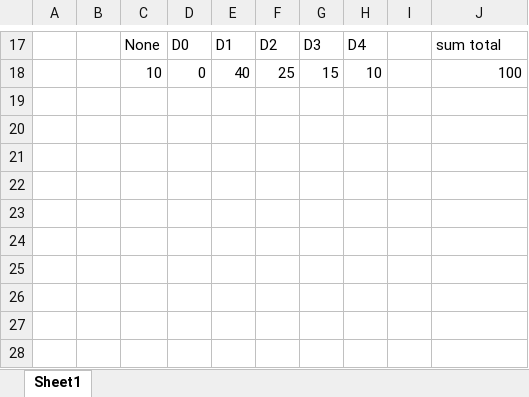
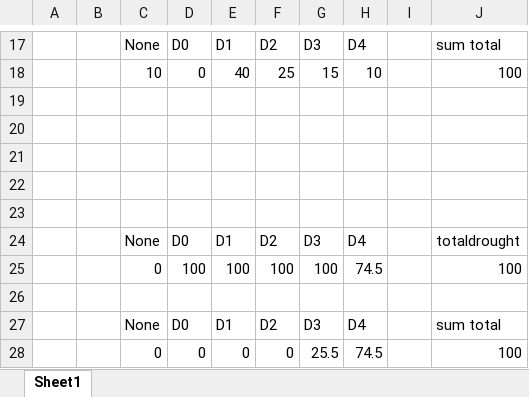
Before and after one commit to veraroberto/Project1_Droughts_USA, an Excel workbook: Data cleanup procedure example.xlsx, sheet Sheet1, drawn as a sheet; only a part is shown, gaps mark what is left out; values as stored, in another font and other column widths than the file's, no borders; the diff names each change by its address in the sheet, - before the commit and + after, or states it on an @@ line.

```diff
--- a/Data cleanup procedure example.xlsx (sheet Sheet1)
+++ b/Data cleanup procedure example.xlsx (sheet Sheet1)
+row 19: (empty)
+row 20: (empty)
+row 21: (empty)
+row 22: (empty)
+row 23: (empty)
+row 24:  |  | None | D0 | D1 | D2 | D3 | D4 |  | totaldrought
+row 25:  |  | 0 | 100 | 100 | 100 | 100 | 74.5 |  | 100
+row 26: (empty)
+row 27:  |  | None | D0 | D1 | D2 | D3 | D4 |  | sum total
+row 28:  |  | 0 | 0 | 0 | 0 | 25.5 | 74.5 |  | 100
```
Also changed, not shown: 1 other file.
